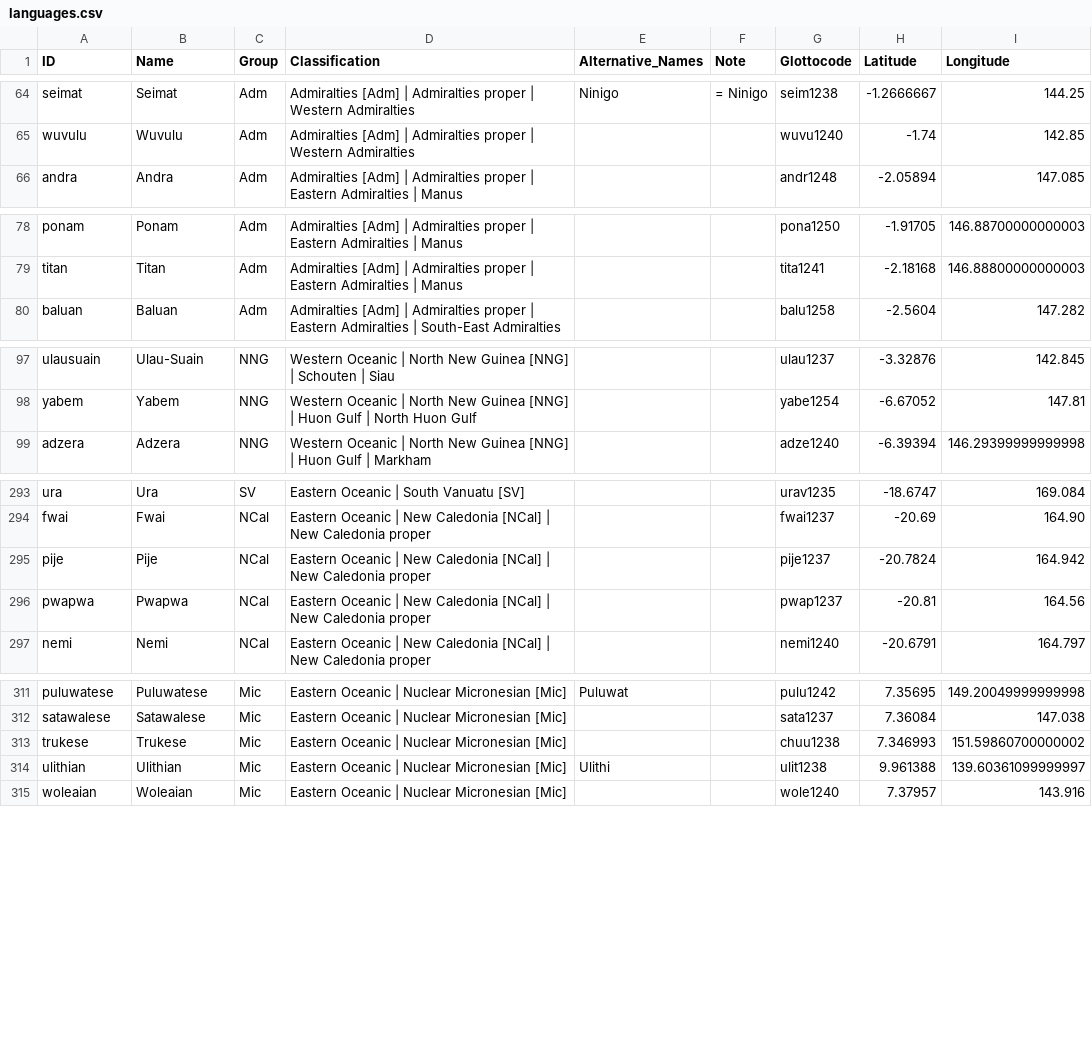
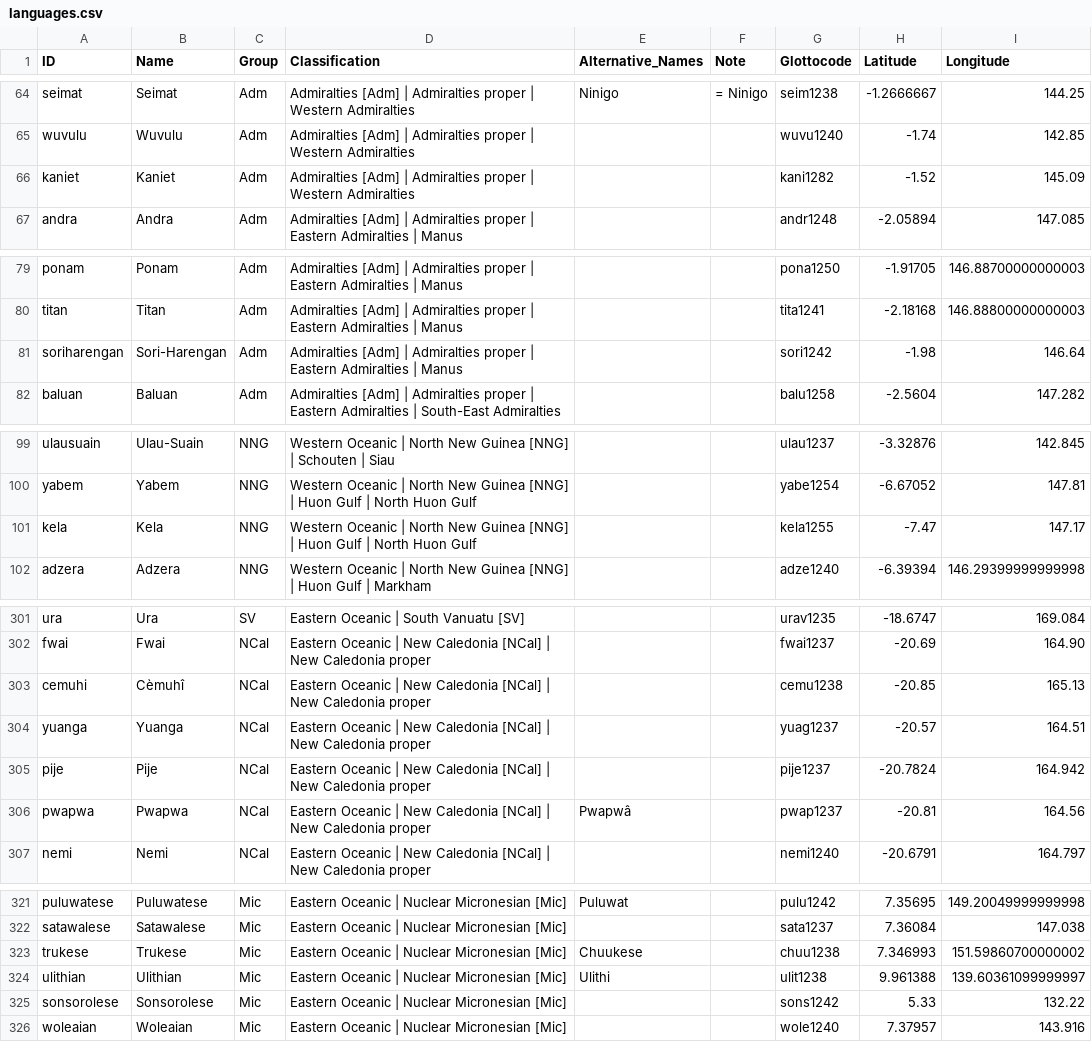
Before and after one commit to lexibank/tlopo, a CSV file: raw/vol1/languages.csv, drawn as a sheet; only a part is shown, gaps mark what is left out; the diff covers the shown part only.

```diff
--- a/raw/vol1/languages.csv
+++ b/raw/vol1/languages.csv
@@ -65,2 +65,3 @@ seimat,Seimat,Adm,Admiralties [Adm] | Admiralties proper | Western Admiralties,N
 wuvulu,Wuvulu,Adm,Admiralties [Adm] | Admiralties proper | Western Admiralties,,,wuvu1240,-1.74,142.85
+kaniet,Kaniet,Adm,Admiralties [Adm] | Admiralties proper | Western Admiralties,,,kani1282,-1.52,145.09
 andra,Andra,Adm,Admiralties [Adm] | Admiralties proper | Eastern Admiralties | Manus,,,andr1248,-2.05894,147.085
@@ -79,2 +80,3 @@ ponam,Ponam,Adm,Admiralties [Adm] | Admiralties proper | Eastern Admiralties | M
 titan,Titan,Adm,Admiralties [Adm] | Admiralties proper | Eastern Admiralties | Manus,,,tita1241,-2.18168,146.88800000000003
+soriharengan,Sori-Harengan,Adm,Admiralties [Adm] | Admiralties proper | Eastern Admiralties | Manus,,,sori1242,-1.98,146.64
 baluan,Baluan,Adm,Admiralties [Adm] | Admiralties proper | Eastern Admiralties | South-East Admiralties,,,balu1258,-2.5604,147.282
@@ -98,2 +100,3 @@ ulausuain,Ulau-Suain,NNG,Western Oceanic | North New Guinea [NNG] | Schouten | S
 yabem,Yabem,NNG,Western Oceanic | North New Guinea [NNG] | Huon Gulf | North Huon Gulf,,,yabe1254,-6.67052,147.81
+kela,Kela,NNG,Western Oceanic | North New Guinea [NNG] | Huon Gulf | North Huon Gulf,,,kela1255,-7.47,147.17
 adzera,Adzera,NNG,Western Oceanic | North New Guinea [NNG] | Huon Gulf | Markham,,,adze1240,-6.39394,146.29399999999998
@@ -294,4 +302,6 @@ ura,Ura,SV,Eastern Oceanic | South Vanuatu [SV],,,urav1235,-18.6747,169.084
 fwai,Fwai,NCal,Eastern Oceanic | New Caledonia [NCal] | New Caledonia proper,,,fwai1237,-20.69,164.90
+cemuhi,Cèmuhî,NCal,Eastern Oceanic | New Caledonia [NCal] | New Caledonia proper,,,cemu1238,-20.85,165.13
+yuanga,Yuanga,NCal,Eastern Oceanic | New Caledonia [NCal] | New Caledonia proper,,,yuag1237,-20.57,164.51
 pije,Pije,NCal,Eastern Oceanic | New Caledonia [NCal] | New Caledonia proper,,,pije1237,-20.7824,164.942
-pwapwa,Pwapwa,NCal,Eastern Oceanic | New Caledonia [NCal] | New Caledonia proper,,,pwap1237,-20.81,164.56
+pwapwa,Pwapwa,NCal,Eastern Oceanic | New Caledonia [NCal] | New Caledonia proper,Pwapwâ,,pwap1237,-20.81,164.56
 nemi,Nemi,NCal,Eastern Oceanic | New Caledonia [NCal] | New Caledonia proper,,,nemi1240,-20.6791,164.797
@@ -312,4 +322,5 @@ puluwatese,Puluwatese,Mic,Eastern Oceanic | Nuclear Micronesian [Mic],Puluwat,,p
 satawalese,Satawalese,Mic,Eastern Oceanic | Nuclear Micronesian [Mic],,,sata1237,7.36084,147.038
-trukese,Trukese,Mic,Eastern Oceanic | Nuclear Micronesian [Mic],,,chuu1238,7.346993,151.59860700000002
+trukese,Trukese,Mic,Eastern Oceanic | Nuclear Micronesian [Mic],Chuukese,,chuu1238,7.346993,151.59860700000002
 ulithian,Ulithian,Mic,Eastern Oceanic | Nuclear Micronesian [Mic],Ulithi,,ulit1238,9.961388,139.60361099999997
+sonsorolese,Sonsorolese,Mic,Eastern Oceanic | Nuclear Micronesian [Mic],,,sons1242,5.33,132.22
 woleaian,Woleaian,Mic,Eastern Oceanic | Nuclear Micronesian [Mic],,,wole1240,7.37957,143.916
```
Also changed, not shown: 5 added rows and 3 edited cells elsewhere in this file, 4 other files.
